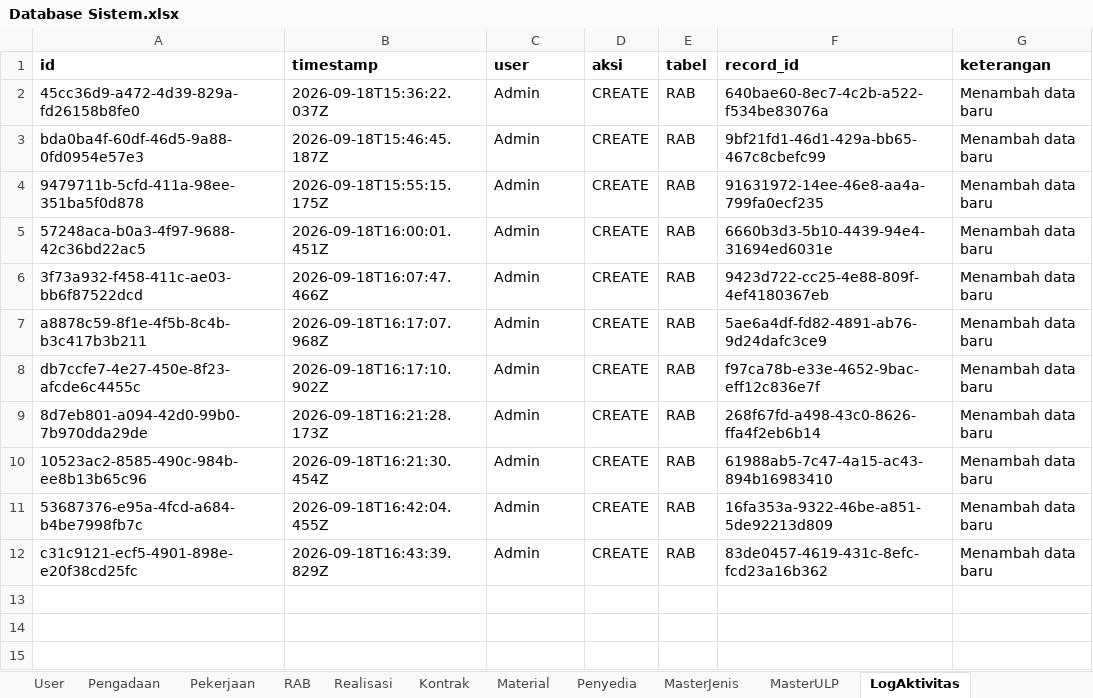
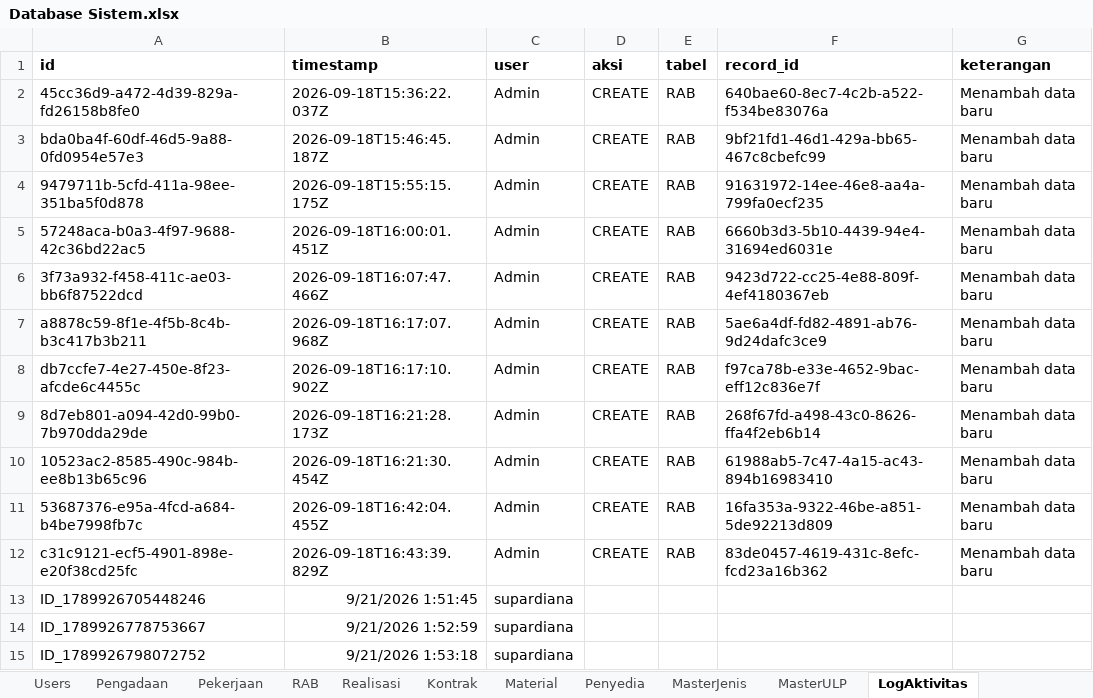
Before and after one commit to goespar/rab-pln-buleleng, an Excel workbook: Database Sistem.xlsx, sheet LogAktivitas, drawn as a sheet; values as stored, in another font and other column widths than the file's, no borders; charts and pictures not drawn; the diff names each change by its address in the sheet, - before the commit and + after, or states it on an @@ line.

```diff
--- a/Database Sistem.xlsx (sheet LogAktivitas)
+++ b/Database Sistem.xlsx (sheet LogAktivitas)
-sheet tab: User
+sheet tab: Users
+row 13: ID_1789926705448246 | 9/21/2026 1:51:45 | supardiana
+row 14: ID_1789926778753667 | 9/21/2026 1:52:59 | supardiana
+row 15: ID_1789926798072752 | 9/21/2026 1:53:18 | supardiana
```
Also changed, not shown: sheet Pekerjaan, sheet Realisasi, sheet RAB, sheet Kontrak, sheet Users, sheet Material, 1 more sheet, 1 other file.
